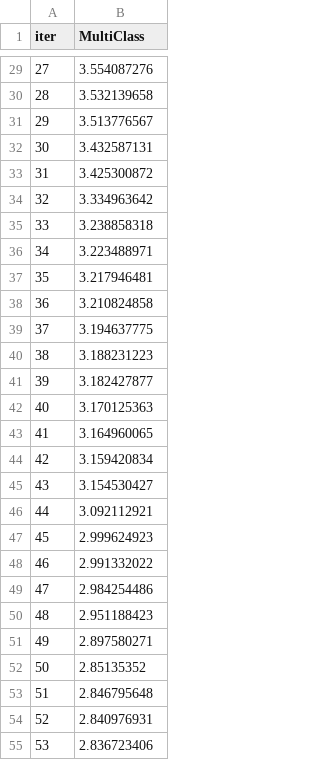
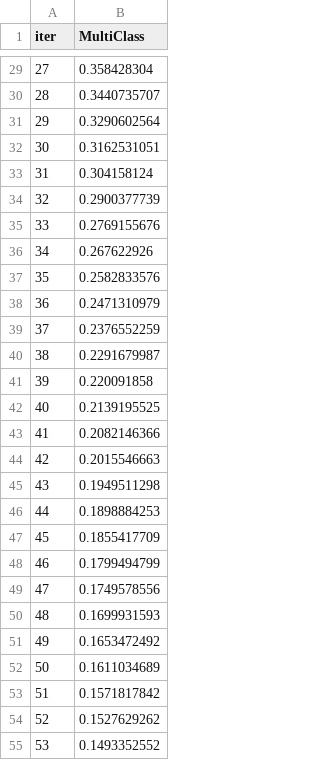
Before and after one commit to nandeesh871/Data-Quality-Platform, a TSV file: catboost_info/learn_error.tsv, drawn as a sheet; only a part is shown, gaps mark what is left out; the diff covers the shown part only.

```diff
--- a/catboost_info/learn_error.tsv
+++ b/catboost_info/learn_error.tsv
@@ -29,27 +29,27 @@ iter	MultiClass
-27	3.554087276
-28	3.532139658
-29	3.513776567
-30	3.432587131
-31	3.425300872
-32	3.334963642
-33	3.238858318
-34	3.223488971
-35	3.217946481
-36	3.210824858
-37	3.194637775
-38	3.188231223
-39	3.182427877
-40	3.170125363
-41	3.164960065
-42	3.159420834
-43	3.154530427
-44	3.092112921
-45	2.999624923
-46	2.991332022
-47	2.984254486
-48	2.951188423
-49	2.897580271
-50	2.85135352
-51	2.846795648
-52	2.840976931
-53	2.836723406
+27	0.358428304
+28	0.3440735707
+29	0.3290602564
+30	0.3162531051
+31	0.304158124
+32	0.2900377739
+33	0.2769155676
+34	0.267622926
+35	0.2582833576
+36	0.2471310979
+37	0.2376552259
+38	0.2291679987
+39	0.220091858
+40	0.2139195525
+41	0.2082146366
+42	0.2015546663
+43	0.1949511298
+44	0.1898884253
+45	0.1855417709
+46	0.1799494799
+47	0.1749578556
+48	0.1699931593
+49	0.1653472492
+50	0.1611034689
+51	0.1571817842
+52	0.1527629262
+53	0.1493352552
```
Also changed, not shown: 73 edited cells elsewhere in this file, catboost_info/time_left.tsv, 5 other files.
